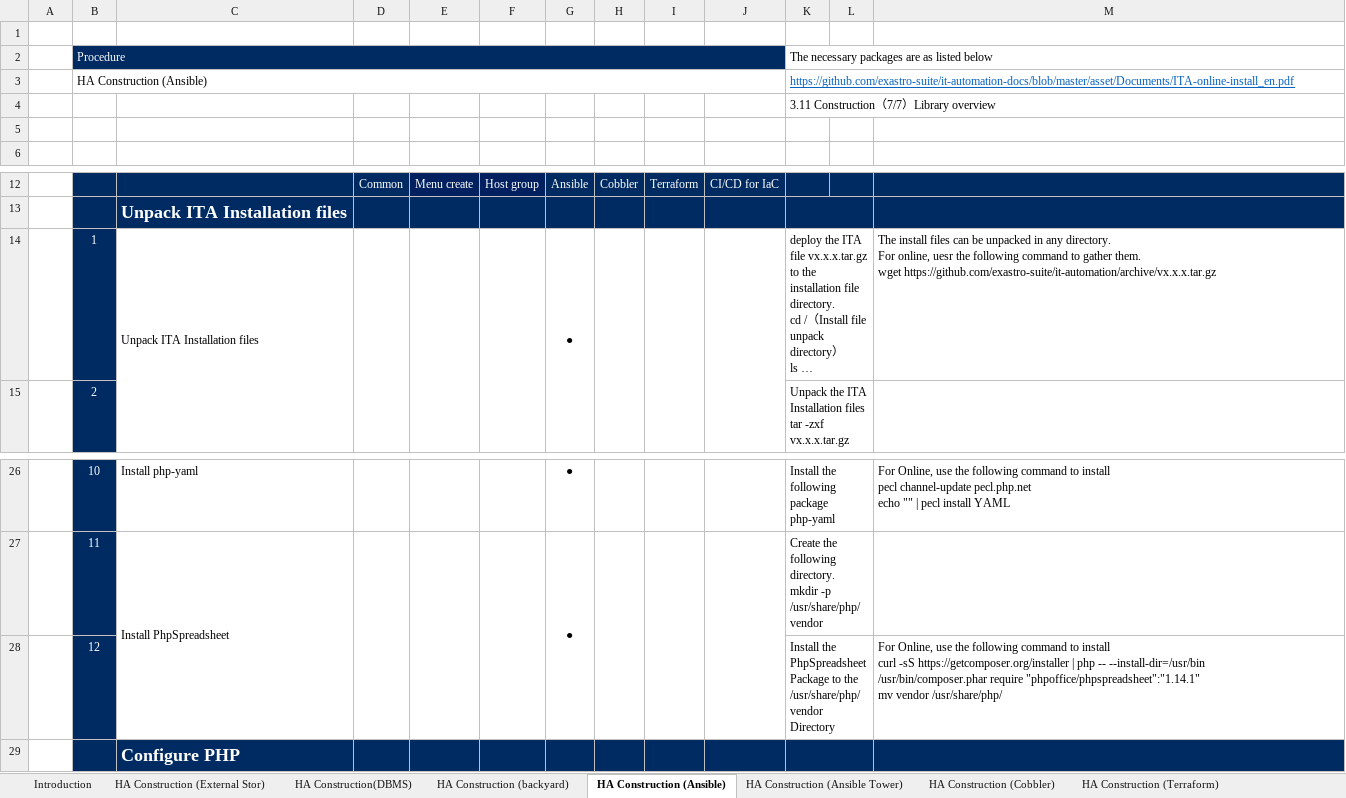
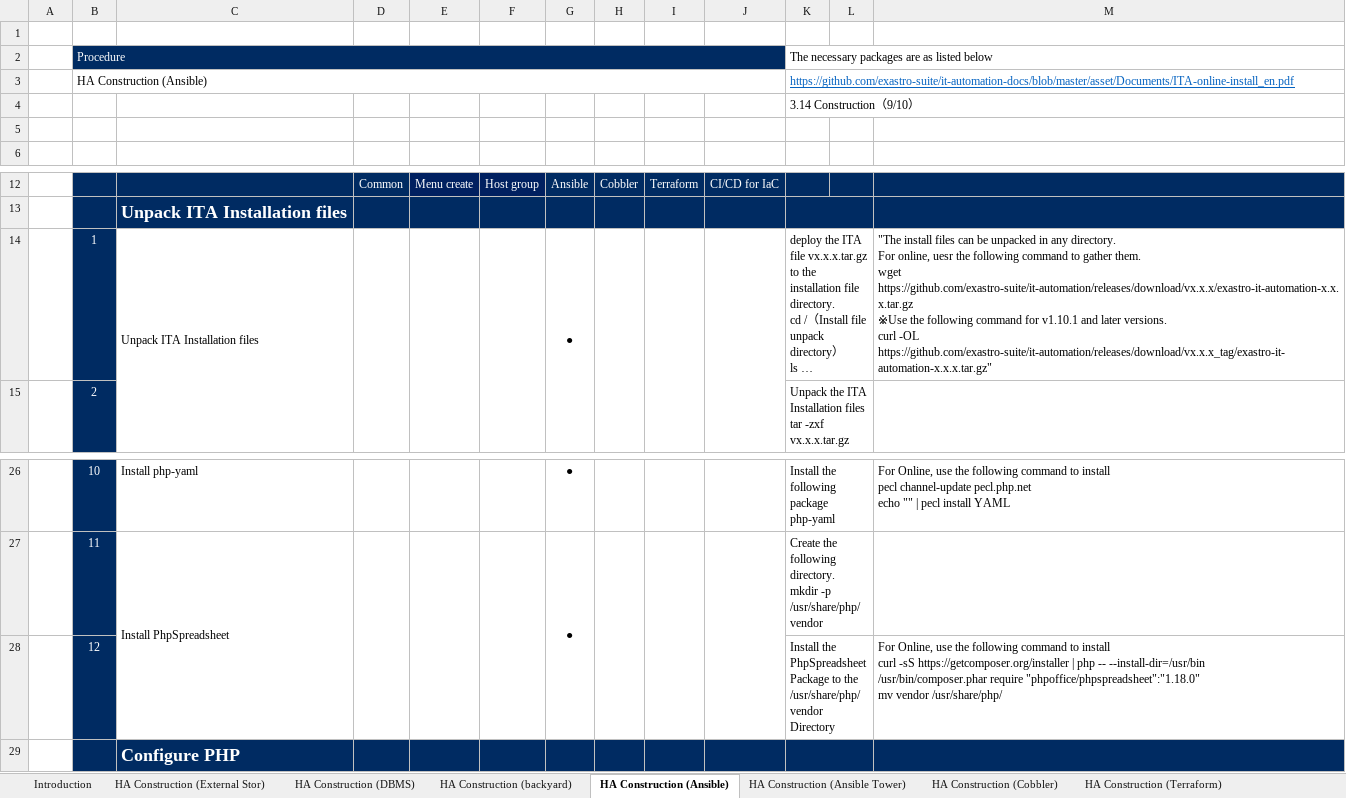
Before and after one commit to exastro-suite/it-automation-docs, an Excel workbook: asset/Learn/ITA-Server_distrubuted_HA_Configuration_Installation_Manual.xlsx, sheet HA Construction (Ansible), drawn as a sheet; only a part is shown, gaps mark what is left out; long unchanged cells end in …; values as stored, in another font and other column widths than the file's, no borders; ↵ is a line break in a cell; the diff names each change by its address in the sheet, - before the commit and + after, or states it on an @@ line.

```diff
--- a/asset/Learn/ITA-Server_distrubuted_HA_Configuration_Installation_Manual.xlsx (sheet HA Construction (Ansible))
+++ b/asset/Learn/ITA-Server_distrubuted_HA_Configuration_Installation_Manual.xlsx (sheet HA Construction (Ansible))
-sheet tab: HA Construction(DBMS)
+sheet tab: HA Construction (DBMS)
-K4: 3.11 Construction（7/7）Library overview
+K4: 3.14 Construction（9/10）
-M14: The install files can be unpacked in any directory. ↵ For online, uesr the following command to gather them. ↵ wget https://github.com/exastro-suite/it-automation/archive/vx.x.x.tar.gz
+M14: "The install files can be unpacked in any directory. ↵ For online, uesr the following command to gather them. ↵ wget https://github.com/exastro-suite/it-automation/releases/download/vx.x.x/exastro-it-automation-x.x.x.tar.gz ↵ ※Use the following command for v1.10.1 and later versions. ↵ curl -OL https://github.com/exastro-suite/it-automation/releases/download/vx.x.x_tag/exastro-it-automation-x.x.x.tar.gz"
-M28: …/usr/bin/composer.phar require "phpoffice/phpspreadsheet":"1.14.1" ↵ mv vendor…
+M28: …/usr/bin/composer.phar require "phpoffice/phpspreadsheet":"1.18.0" ↵ mv vendor…
```
Also changed, not shown: sheet HA Construction (Web・AP), sheet HA Construction (backyard), sheet HA Construction (Cobbler), charts or pictures, 10 other files.
